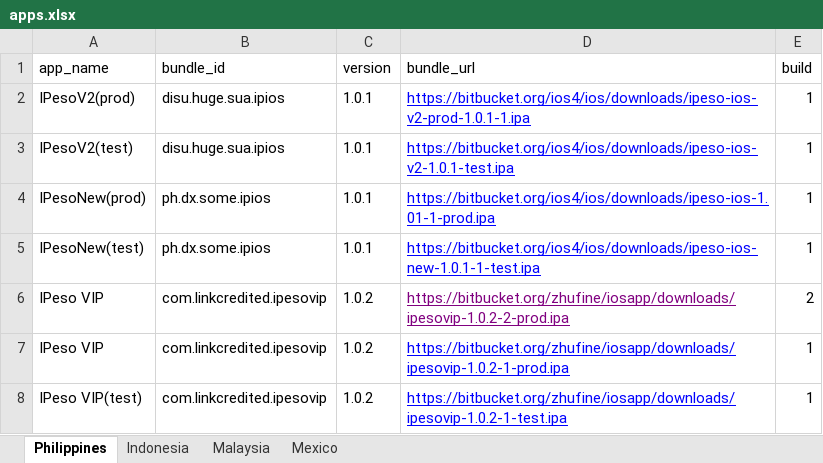
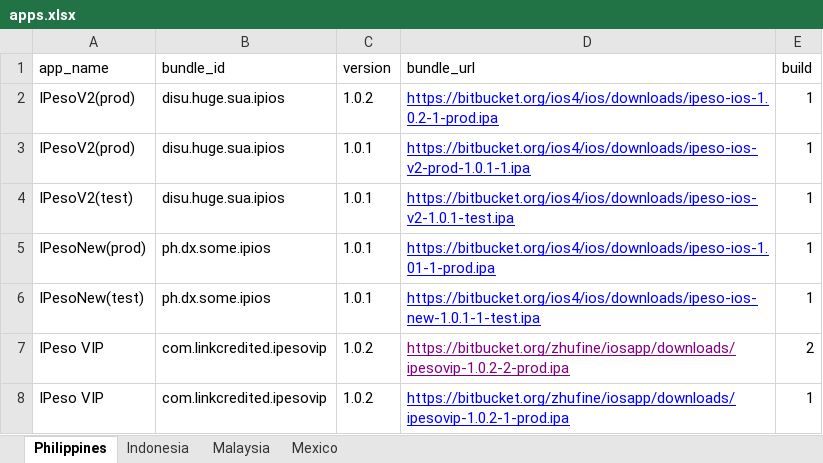
Before and after one commit to cop-dev/ios-apps, an Excel workbook: apps.xlsx, sheet Philippines, drawn as a sheet; only a part is shown; the shorter side is filled out with more unchanged rows; values as stored, in another font and other column widths than the file's, no borders; the diff names each change by its address in the sheet, - before the commit and + after, or states it on an @@ line.

Commit message:
1.0.2

```diff
--- a/apps.xlsx (sheet Philippines)
+++ b/apps.xlsx (sheet Philippines)
+row 2: IPesoV2(prod) | disu.huge.sua.ipios | 1.0.2 | https://bitbucket.org/ios4/ios/downloads/ipeso-ios-1.0.2-1-prod.ipa | 1
```
